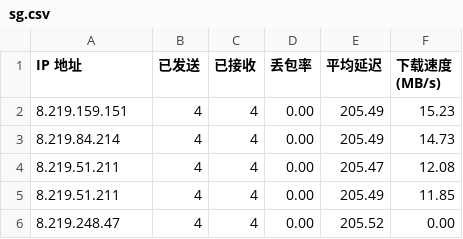
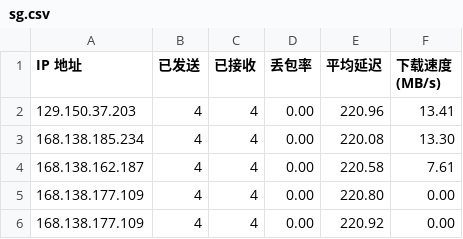
Before and after one commit to hbzmt/CFCDN-Auto, a CSV file: CloudflareST/sg.csv, drawn as a sheet.

```diff
--- a/CloudflareST/sg.csv
+++ b/CloudflareST/sg.csv
@@ -1,6 +1,6 @@
 IP 地址,已发送,已接收,丢包率,平均延迟,下载速度 (MB/s)
-8.219.159.151,4,4,0.00,205.49,15.23
-8.219.84.214,4,4,0.00,205.49,14.73
-8.219.51.211,4,4,0.00,205.47,12.08
-8.219.51.211,4,4,0.00,205.49,11.85
-8.219.248.47,4,4,0.00,205.52,0.00
+129.150.37.203,4,4,0.00,220.96,13.41
+168.138.185.234,4,4,0.00,220.08,13.30
+168.138.162.187,4,4,0.00,220.58,7.61
+168.138.177.109,4,4,0.00,220.80,0.00
+168.138.177.109,4,4,0.00,220.92,0.00
```
Also changed, not shown: 2 other files.
